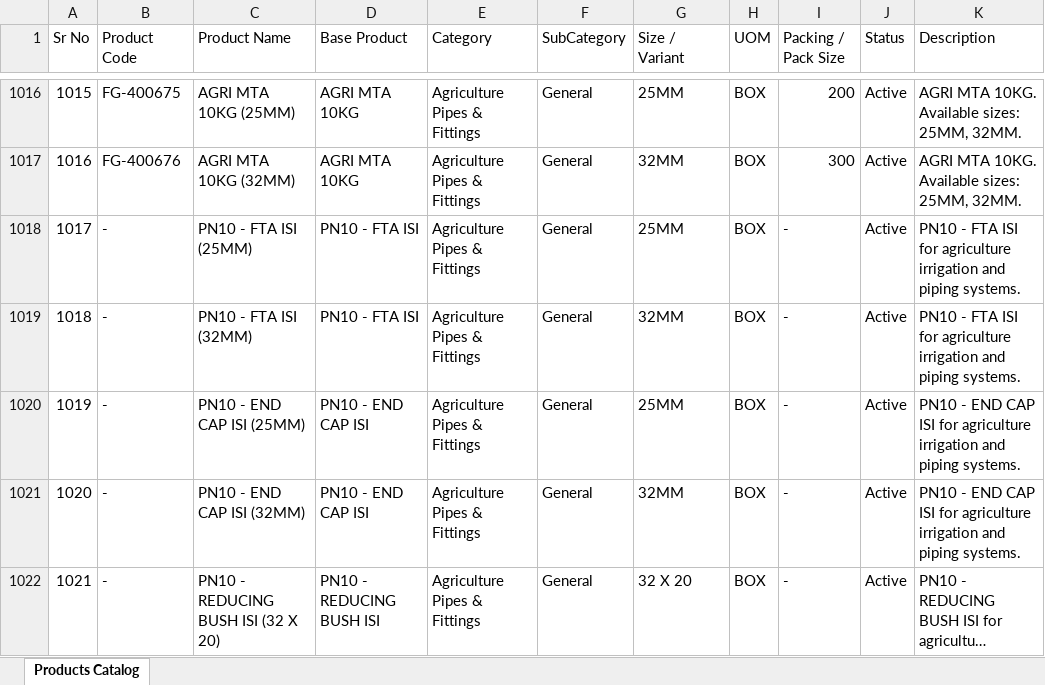
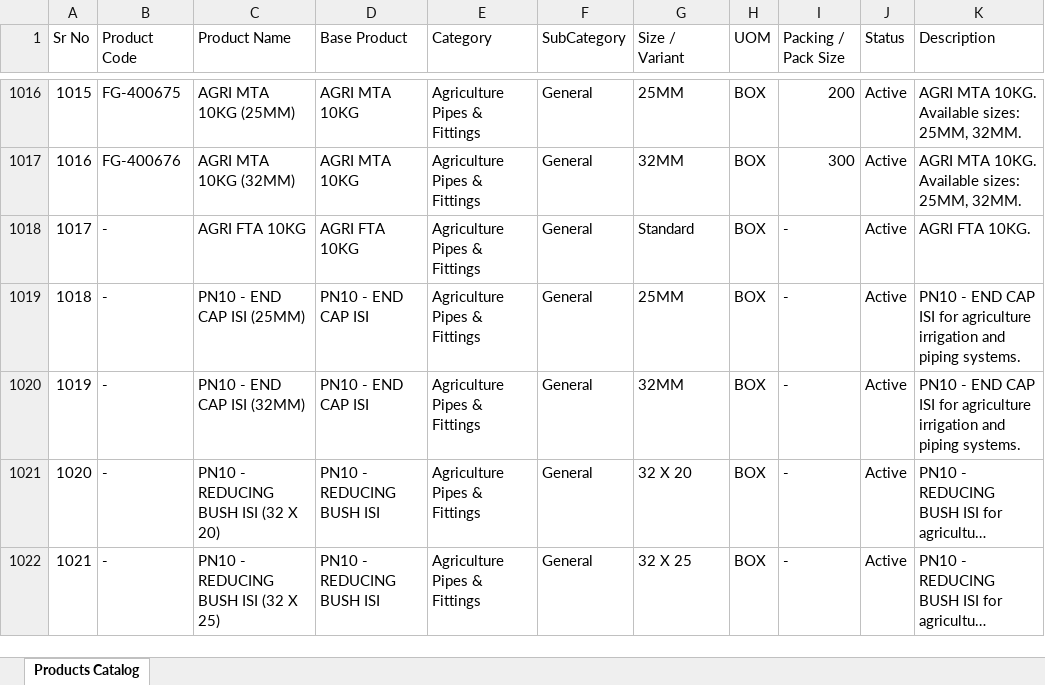
Before and after one commit to nileshapendharkar/quotation-app-backend, an Excel workbook: public/Gouri_Aqua_Plast_Products_Catalog.xlsx, sheet Products Catalog, drawn as a sheet; only a part is shown, gaps mark what is left out; the shorter side is filled out with more unchanged rows; long unchanged cells end in …; values as stored, in another font and other column widths than the file's, no borders; removed rows and columns are numbered as before the commit, all else as after; the diff names each change by its address in the sheet, - before the commit and + after, or states it on an @@ line.

Commit message:
Update PN10 - FTA ISI to AGRI FTA 10KG and remove sizes/packing

```diff
--- a/public/Gouri_Aqua_Plast_Products_Catalog.xlsx (sheet Products Catalog)
+++ b/public/Gouri_Aqua_Plast_Products_Catalog.xlsx (sheet Products Catalog)
-C1018 (Product Name): PN10 - FTA ISI (25MM)
+C1018 (Product Name): AGRI FTA 10KG
-D1018 (Base Product): PN10 - FTA ISI
+D1018 (Base Product): AGRI FTA 10KG
-G1018 (Size / Variant): 25MM
+G1018 (Size / Variant): Standard
-K1018 (Description): PN10 - FTA ISI for agriculture irrigation and piping systems.
+K1018 (Description): AGRI FTA 10KG.
-row 1019: 1018 | - | PN10 - FTA ISI (32MM) | PN10 - FTA ISI | Agriculture Pipes & Fittings | General | 32MM | BOX | - | Active | PN10 - FTA ISI for agriculture irrigation and piping systems.
@@ column A (Sr No) renumbered from row 1019 down @@
```
Also changed, not shown: 3 other files.
